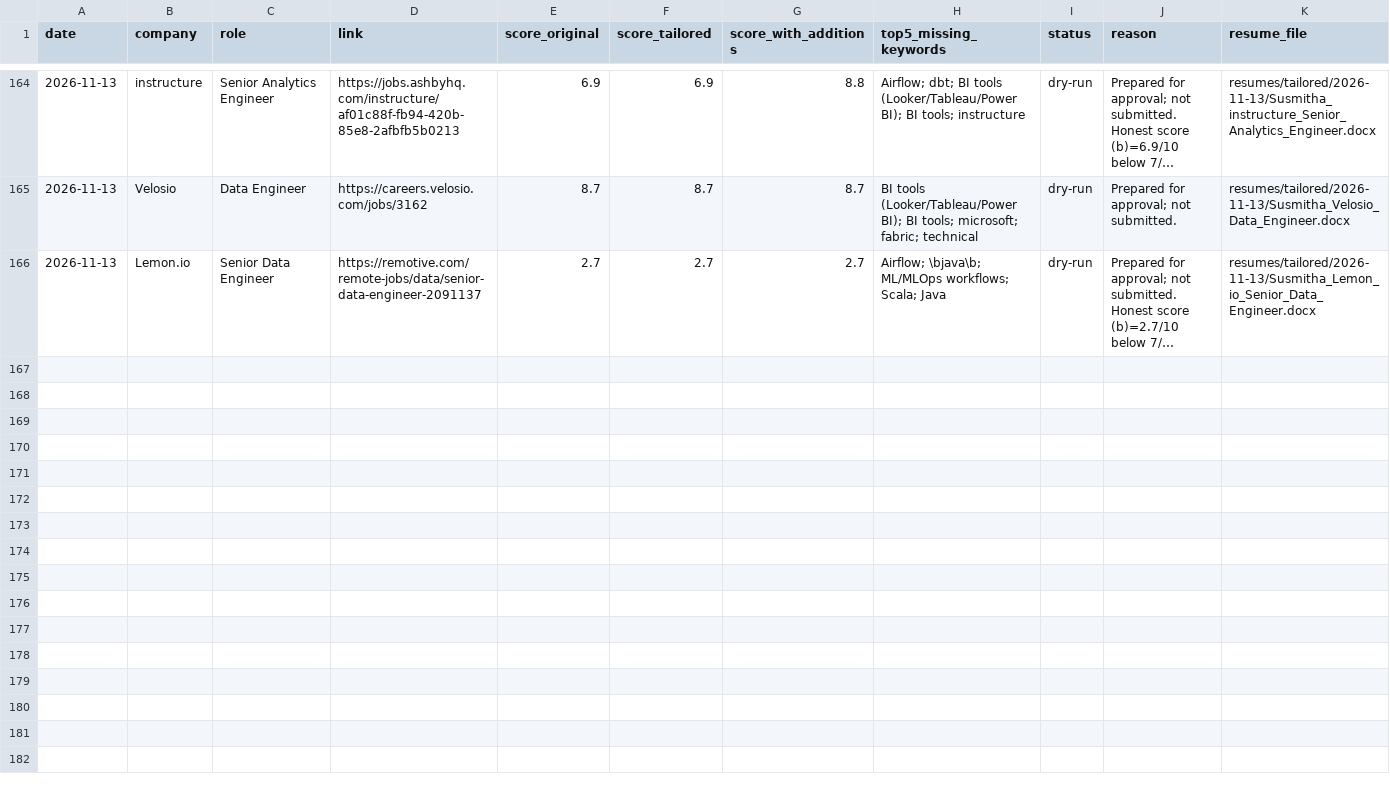
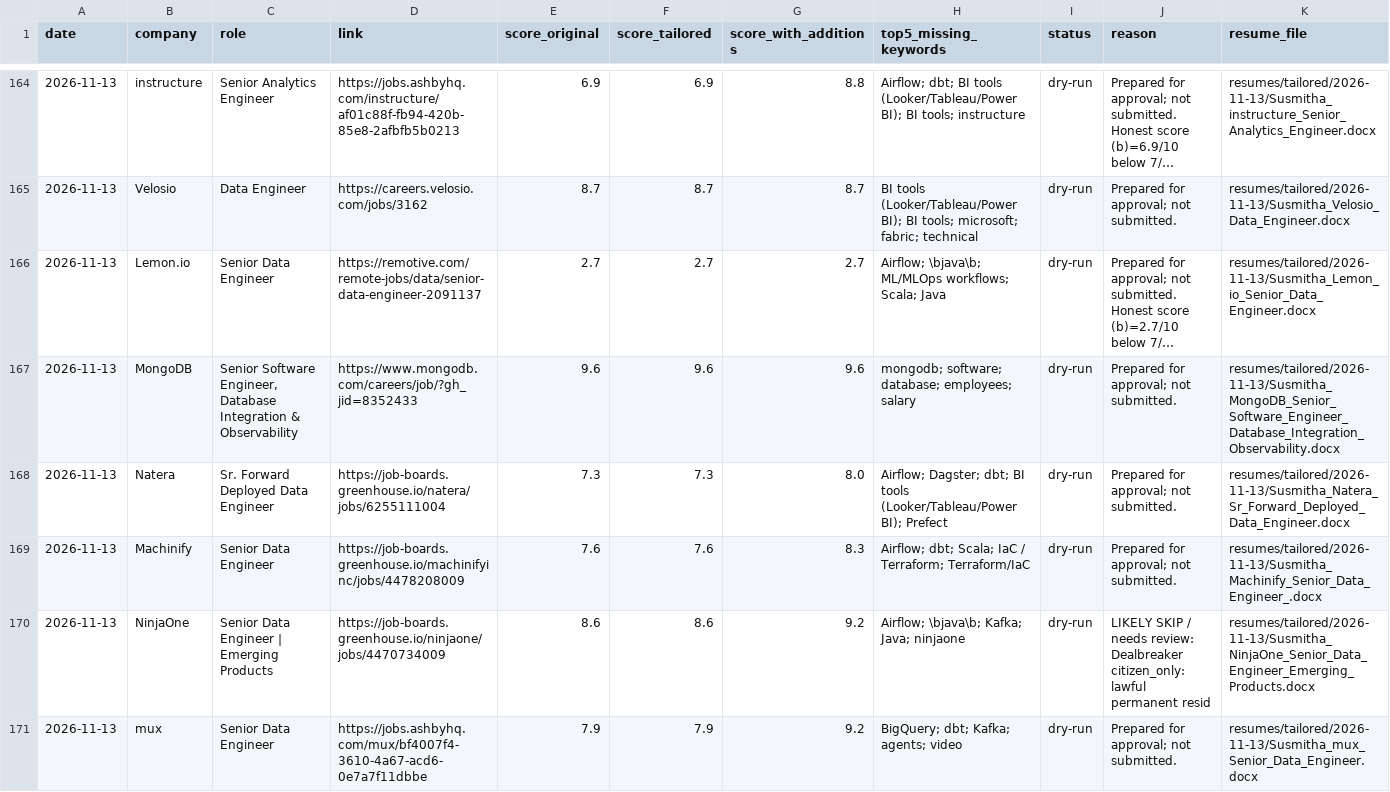
Before and after one commit to Susmitha53110/Job-Application, a CSV file: logs/applications.csv, drawn as a sheet; only a part is shown, gaps mark what is left out; long unchanged cells end in …; rows hold the shown columns only; the diff covers the shown part only; the diff names each change by its address in the sheet, - before the commit and + after, or states it on an @@ line.

```diff
--- a/logs/applications.csv
+++ b/logs/applications.csv
+row 167: 2026-11-13 | MongoDB | Senior Software Engineer, Database Integration & Observability | https://www.mongodb.com/careers/job/?gh_jid=8352433 | 9.6 | 9.6 | 9.6 | mongodb; software; database; employees; salary | dry-run | Prepared for approval; not submitted. | resumes/tailored/2026-11-13/Susmitha_MongoDB_Senior_Software_Engineer_Database_Integration_Observability.docx
+row 168: 2026-11-13 | Natera | Sr. Forward Deployed Data Engineer | https://job-boards.greenhouse.io/natera/jobs/6255111004 | 7.3 | 7.3 | 8.0 | Airflow; Dagster; dbt; BI tools (Looker/Tableau/Power BI); Prefect | dry-run | Prepared for approval; not submitted. | resumes/tailored/2026-11-13/Susmitha_Natera_Sr_Forward_Deployed_Data_Engineer.docx
+row 169: 2026-11-13 | Machinify | Senior Data Engineer | https://job-boards.greenhouse.io/machinifyinc/jobs/4478208009 | 7.6 | 7.6 | 8.3 | Airflow; dbt; Scala; IaC / Terraform; Terraform/IaC | dry-run | Prepared for approval; not submitted. | resumes/tailored/2026-11-13/Susmitha_Machinify_Senior_Data_Engineer_.docx
+row 170: 2026-11-13 | NinjaOne | Senior Data Engineer | Emerging Products | https://job-boards.greenhouse.io/ninjaone/jobs/4470734009 | 8.6 | 8.6 | 9.2 | Airflow; \bjava\b; Kafka; Java; ninjaone | dry-run | LIKELY SKIP / needs review: Dealbreaker citizen_only: lawful permanent resid | resumes/tailored/2026-11-13/Susmitha_NinjaOne_Senior_Data_Engineer_Emerging_Products.docx
+row 171: 2026-11-13 | mux | Senior Data Engineer | https://jobs.ashbyhq.com/mux/bf4007f4-3610-4a67-acd6-0e7a7f11dbbe | 7.9 | 7.9 | 9.2 | BigQuery; dbt; Kafka; agents; video | dry-run | Prepared for approval; not submitted. | resumes/tailored/2026-11-13/Susmitha_mux_Senior_Data_Engineer.docx
```
Also changed, not shown: 5 added rows elsewhere in this file, 46 other files.
